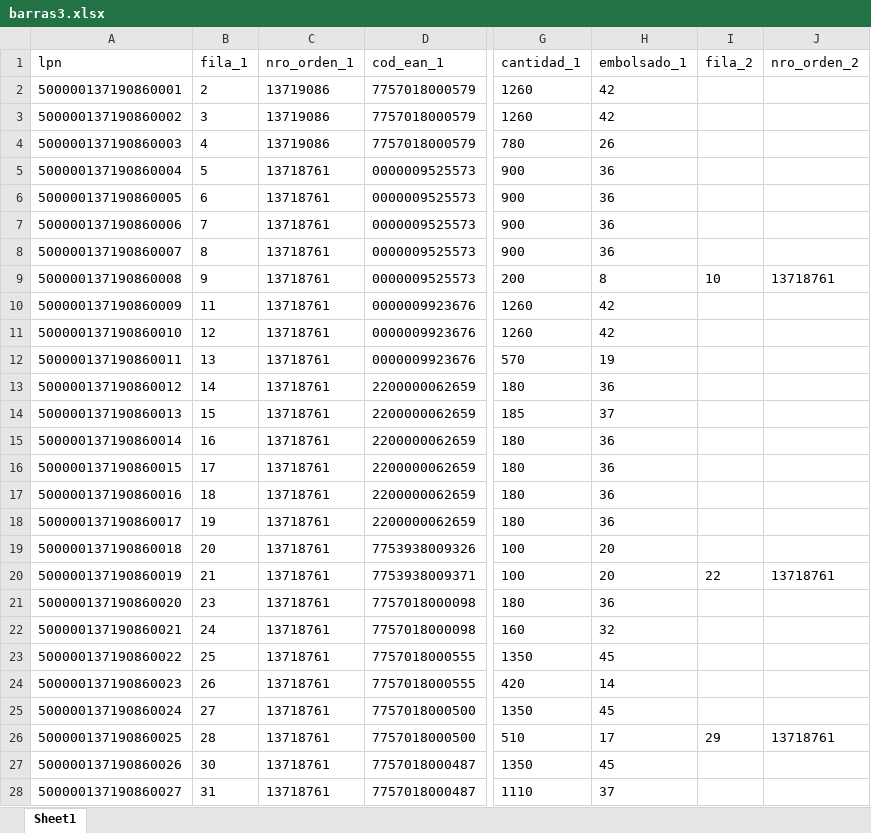
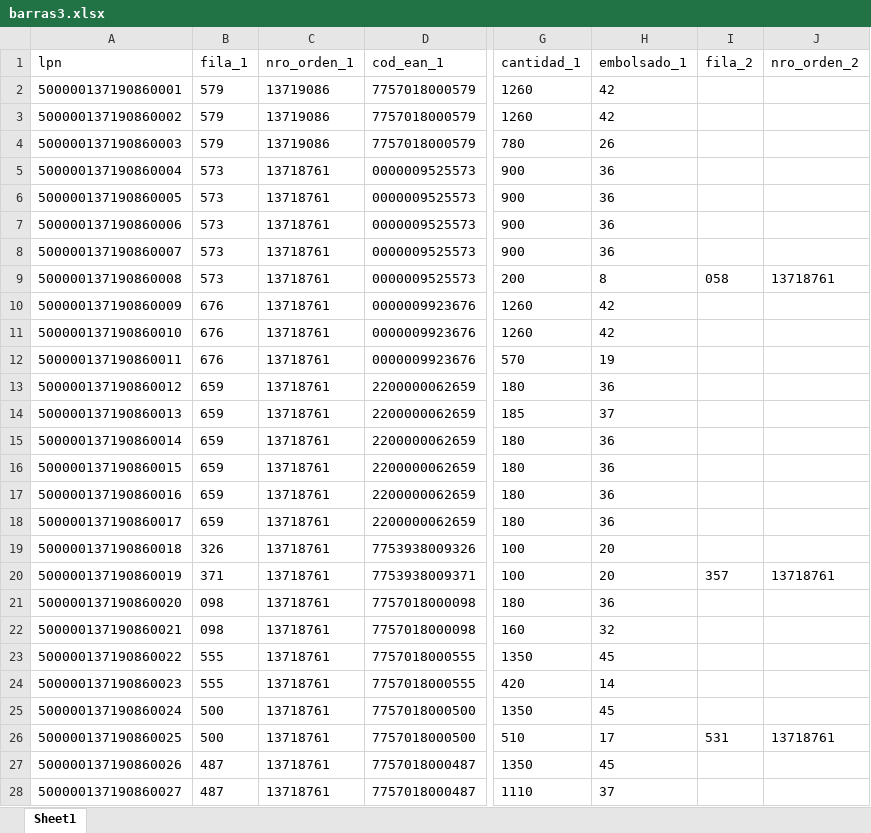
Before and after one commit to jfrancito/web, an Excel workbook: storage/exports/barras3.xlsx, sheet Sheet1, drawn as a sheet; only a part is shown, gaps mark what is left out; values as stored, in another font and other column widths than the file's, no borders; the diff covers the shown part only; the diff names each change by its address in the sheet, - before the commit and + after, or states it on an @@ line.

```diff
--- a/storage/exports/barras3.xlsx (sheet Sheet1)
+++ b/storage/exports/barras3.xlsx (sheet Sheet1)
-B2 (fila_1): 2
+B2 (fila_1): 579
-B3 (fila_1): 3
+B3 (fila_1): 579
-B4 (fila_1): 4
+B4 (fila_1): 579
-B5 (fila_1): 5
+B5 (fila_1): 573
-B6 (fila_1): 6
+B6 (fila_1): 573
-B7 (fila_1): 7
+B7 (fila_1): 573
-B8 (fila_1): 8
+B8 (fila_1): 573
-B9 (fila_1): 9
+B9 (fila_1): 573
-I9 (fila_2): 10
+I9 (fila_2): 058
-B10 (fila_1): 11
+B10 (fila_1): 676
-B11 (fila_1): 12
+B11 (fila_1): 676
-B12 (fila_1): 13
+B12 (fila_1): 676
-B13 (fila_1): 14
+B13 (fila_1): 659
-B14 (fila_1): 15
+B14 (fila_1): 659
-B15 (fila_1): 16
+B15 (fila_1): 659
-B16 (fila_1): 17
+B16 (fila_1): 659
-B17 (fila_1): 18
+B17 (fila_1): 659
-B18 (fila_1): 19
+B18 (fila_1): 659
-B19 (fila_1): 20
+B19 (fila_1): 326
-B20 (fila_1): 21
+B20 (fila_1): 371
-I20 (fila_2): 22
+I20 (fila_2): 357
-B21 (fila_1): 23
+B21 (fila_1): 098
-B22 (fila_1): 24
+B22 (fila_1): 098
-B23 (fila_1): 25
+B23 (fila_1): 555
-B24 (fila_1): 26
+B24 (fila_1): 555
-B25 (fila_1): 27
+B25 (fila_1): 500
-B26 (fila_1): 28
+B26 (fila_1): 500
-I26 (fila_2): 29
+I26 (fila_2): 531
-B27 (fila_1): 30
+B27 (fila_1): 487
-B28 (fila_1): 31
+B28 (fila_1): 487
```
Also changed, not shown: 6 edited cells elsewhere in this sheet, 2 other files.
